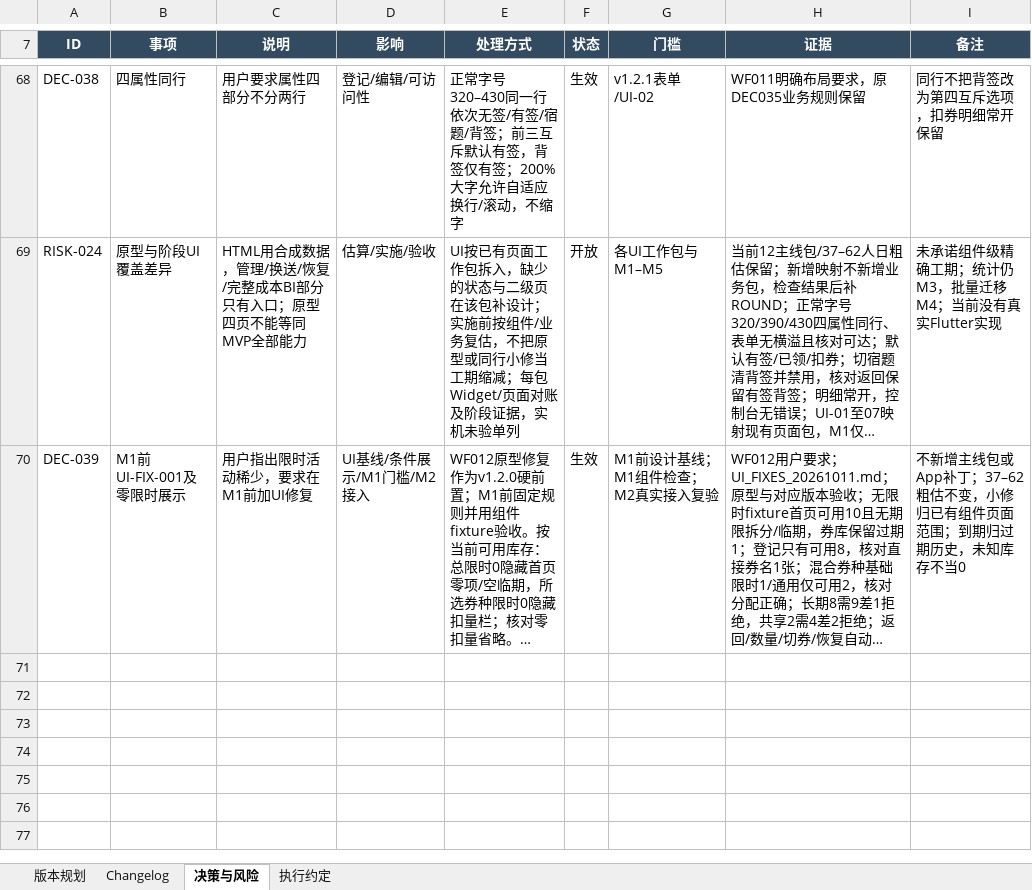
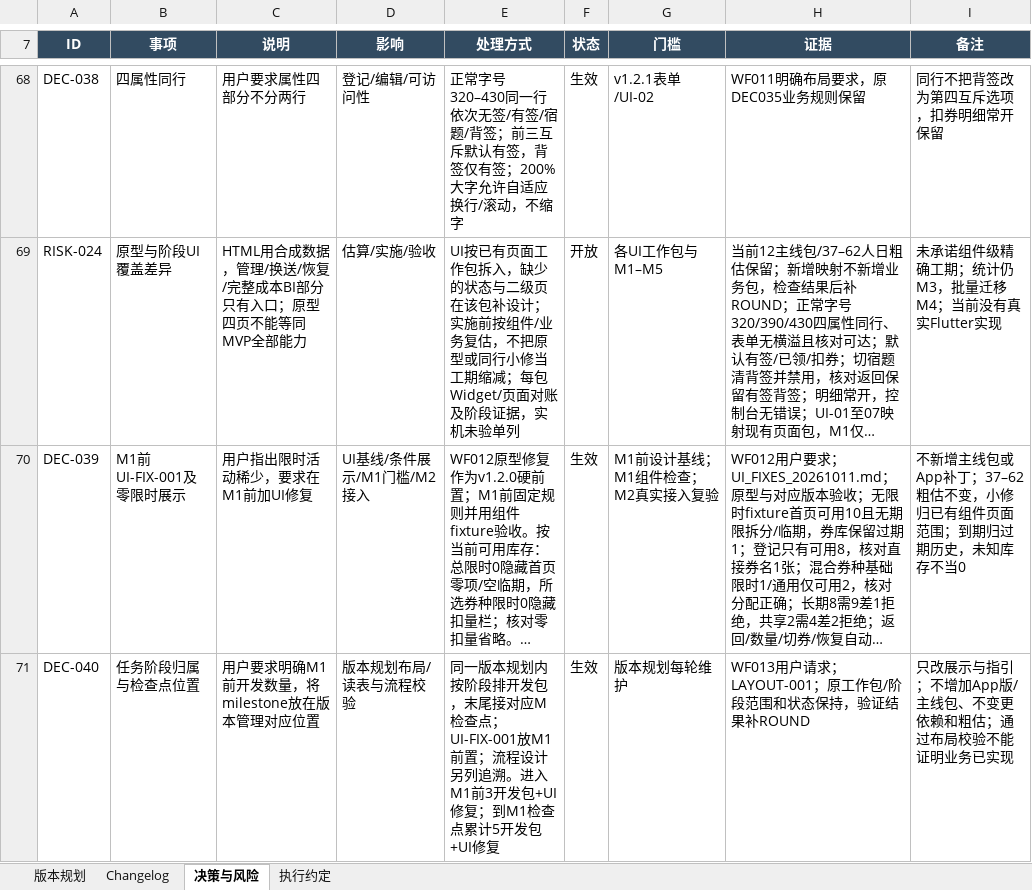
Before and after one commit to Seniorious66/count_tools, an Excel workbook: outputs/workflow-20261011/CountTools-MasterSheet.xlsx, sheet 决策与风险, drawn as a sheet; only a part is shown, gaps mark what is left out; long unchanged cells end in …; values as stored, in another font and other column widths than the file's, no borders; conditional formats not drawn; the diff names each change by its address in the sheet, - before the commit and + after, or states it on an @@ line.

```diff
--- a/outputs/workflow-20261011/CountTools-MasterSheet.xlsx (sheet 决策与风险)
+++ b/outputs/workflow-20261011/CountTools-MasterSheet.xlsx (sheet 决策与风险)
+row 71: DEC-040 | 任务阶段归属与检查点位置 | 用户要求明确M1前开发数量，将milestone放在版本管理对应位置 | 版本规划布局/读表与流程校验 | 同一版本规划内按阶段排开发包，末尾接对应M检查点；UI-FIX-001放M1前置；流程设计另列追溯。进入M1前3开发包+UI修复；到M1检查点累计5开发包+UI修复 | 生效 | 版本规划每轮维护 | WF013用户请求；LAYOUT-001；原工作包/阶段范围和状态保持，验证结果补ROUND | 只改展示与指引；不增加App版/主线包、不变更依赖和粗估；通过布局校验不能证明业务已实现
```
Also changed, not shown: sheet 版本规划, sheet 执行约定, sheet Changelog, formulas that keep their value, 4 other files.
